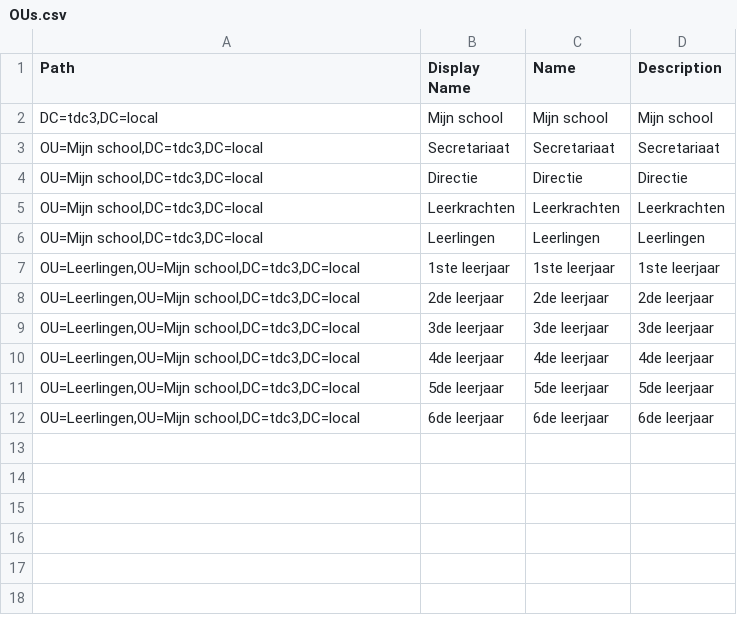
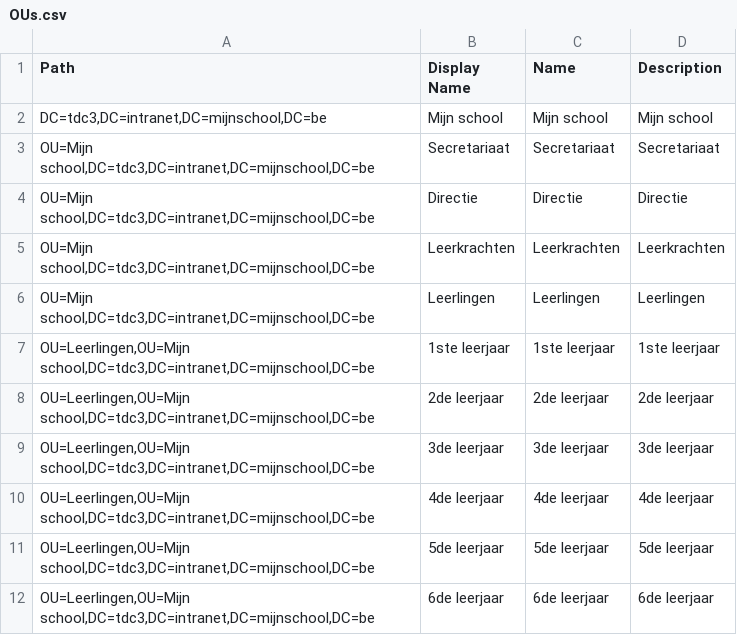
Before and after one commit to CoudronLukas/Network-scripting, a CSV file: Mijn school/OUs.csv, drawn as a sheet.

```diff
--- a/Mijn school/OUs.csv
+++ b/Mijn school/OUs.csv
@@ -1,12 +1,12 @@
 Path;Display Name;Name;Description
-DC=tdc3,DC=local;Mijn school;Mijn school;Mijn school
-OU=Mijn school,DC=tdc3,DC=local;Secretariaat;Secretariaat;Secretariaat
-OU=Mijn school,DC=tdc3,DC=local;Directie;Directie;Directie
-OU=Mijn school,DC=tdc3,DC=local;Leerkrachten;Leerkrachten;Leerkrachten
-OU=Mijn school,DC=tdc3,DC=local;Leerlingen;Leerlingen;Leerlingen
-OU=Leerlingen,OU=Mijn school,DC=tdc3,DC=local;1ste leerjaar;1ste leerjaar;1ste leerjaar
-OU=Leerlingen,OU=Mijn school,DC=tdc3,DC=local;2de leerjaar;2de leerjaar;2de leerjaar
-OU=Leerlingen,OU=Mijn school,DC=tdc3,DC=local;3de leerjaar;3de leerjaar;3de leerjaar
-OU=Leerlingen,OU=Mijn school,DC=tdc3,DC=local;4de leerjaar;4de leerjaar;4de leerjaar
-OU=Leerlingen,OU=Mijn school,DC=tdc3,DC=local;5de leerjaar;5de leerjaar;5de leerjaar
-OU=Leerlingen,OU=Mijn school,DC=tdc3,DC=local;6de leerjaar;6de leerjaar;6de leerjaar
+DC=tdc3,DC=intranet,DC=mijnschool,DC=be;Mijn school;Mijn school;Mijn school
+OU=Mijn school,DC=tdc3,DC=intranet,DC=mijnschool,DC=be;Secretariaat;Secretariaat;Secretariaat
+OU=Mijn school,DC=tdc3,DC=intranet,DC=mijnschool,DC=be;Directie;Directie;Directie
+OU=Mijn school,DC=tdc3,DC=intranet,DC=mijnschool,DC=be;Leerkrachten;Leerkrachten;Leerkrachten
+OU=Mijn school,DC=tdc3,DC=intranet,DC=mijnschool,DC=be;Leerlingen;Leerlingen;Leerlingen
+OU=Leerlingen,OU=Mijn school,DC=tdc3,DC=intranet,DC=mijnschool,DC=be;1ste leerjaar;1ste leerjaar;1ste leerjaar
+OU=Leerlingen,OU=Mijn school,DC=tdc3,DC=intranet,DC=mijnschool,DC=be;2de leerjaar;2de leerjaar;2de leerjaar
+OU=Leerlingen,OU=Mijn school,DC=tdc3,DC=intranet,DC=mijnschool,DC=be;3de leerjaar;3de leerjaar;3de leerjaar
+OU=Leerlingen,OU=Mijn school,DC=tdc3,DC=intranet,DC=mijnschool,DC=be;4de leerjaar;4de leerjaar;4de leerjaar
+OU=Leerlingen,OU=Mijn school,DC=tdc3,DC=intranet,DC=mijnschool,DC=be;5de leerjaar;5de leerjaar;5de leerjaar
+OU=Leerlingen,OU=Mijn school,DC=tdc3,DC=intranet,DC=mijnschool,DC=be;6de leerjaar;6de leerjaar;6de leerjaar
```
Also changed, not shown: Mijn school/Groups.csv, Mijn school/UserAccounts.csv.
